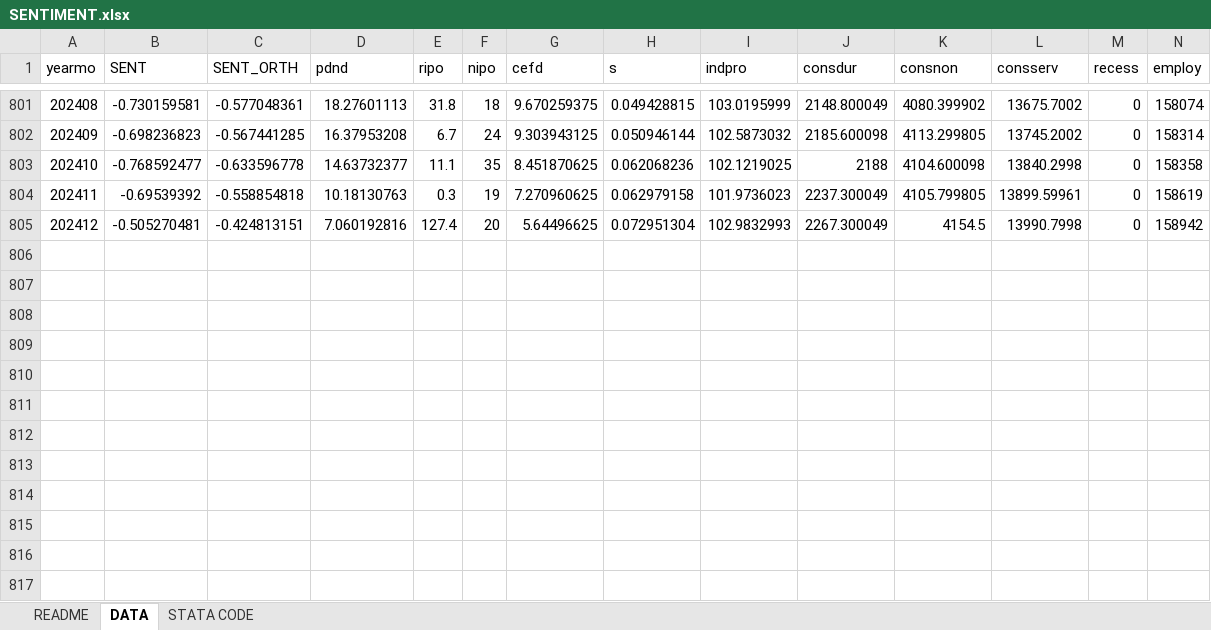
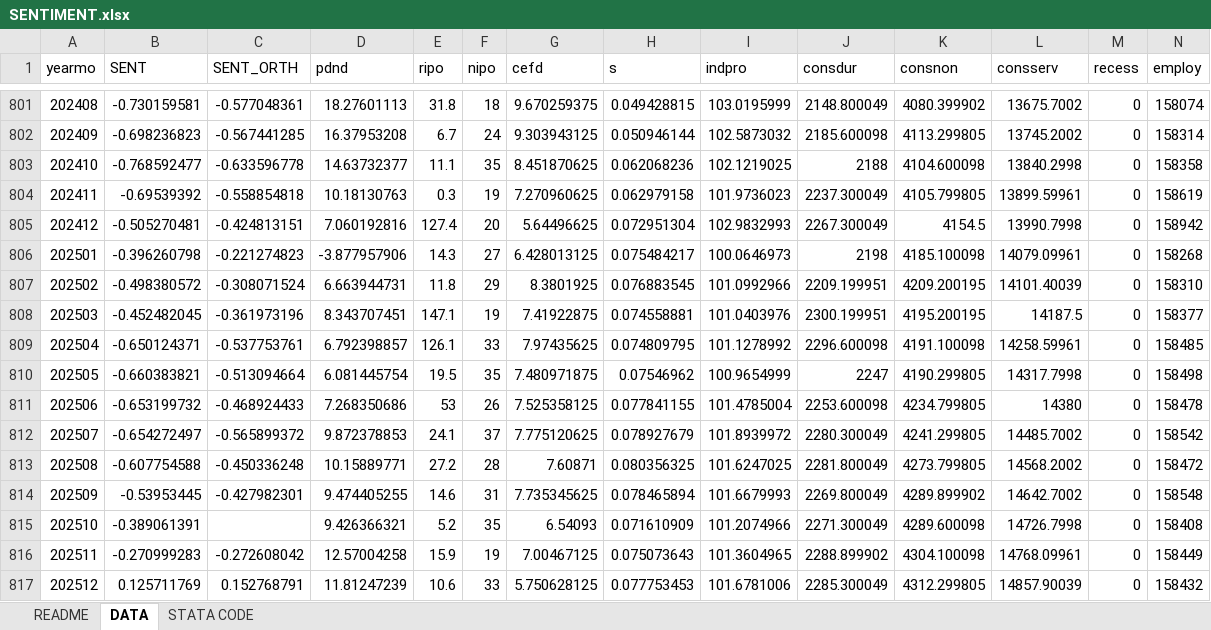
Before and after one commit to BWInvestorSentimentIndex/BakerandWurglerInvestorSentimentIndex, an Excel workbook: SENTIMENT.xlsx, sheet DATA, drawn as a sheet; only a part is shown, gaps mark what is left out; values as stored, in another font and other column widths than the file's, no borders; rows hold the shown columns only; the diff names each change by its address in the sheet, - before the commit and + after, or states it on an @@ line.

Commit message:
Updated data for 2026

```diff
--- a/SENTIMENT.xlsx (sheet DATA)
+++ b/SENTIMENT.xlsx (sheet DATA)
+row 806: 202501 | -0.396260798 | -0.221274823 | -3.877957906 | 14.3 | 27 | 6.428013125 | 0.075484217 | 100.0646973 | 2198 | 4185.100098 | 14079.09961 | 0 | 158268
+row 807: 202502 | -0.498380572 | -0.308071524 | 6.663944731 | 11.8 | 29 | 8.3801925 | 0.076883545 | 101.0992966 | 2209.199951 | 4209.200195 | 14101.40039 | 0 | 158310
+row 808: 202503 | -0.452482045 | -0.361973196 | 8.343707451 | 147.1 | 19 | 7.41922875 | 0.074558881 | 101.0403976 | 2300.199951 | 4195.200195 | 14187.5 | 0 | 158377
+row 809: 202504 | -0.650124371 | -0.537753761 | 6.792398857 | 126.1 | 33 | 7.97435625 | 0.074809795 | 101.1278992 | 2296.600098 | 4191.100098 | 14258.59961 | 0 | 158485
+row 810: 202505 | -0.660383821 | -0.513094664 | 6.081445754 | 19.5 | 35 | 7.480971875 | 0.07546962 | 100.9654999 | 2247 | 4190.299805 | 14317.7998 | 0 | 158498
+row 811: 202506 | -0.653199732 | -0.468924433 | 7.268350686 | 53 | 26 | 7.525358125 | 0.077841155 | 101.4785004 | 2253.600098 | 4234.799805 | 14380 | 0 | 158478
+row 812: 202507 | -0.654272497 | -0.565899372 | 9.872378853 | 24.1 | 37 | 7.775120625 | 0.078927679 | 101.8939972 | 2280.300049 | 4241.299805 | 14485.7002 | 0 | 158542
+row 813: 202508 | -0.607754588 | -0.450336248 | 10.15889771 | 27.2 | 28 | 7.60871 | 0.080356325 | 101.6247025 | 2281.800049 | 4273.799805 | 14568.2002 | 0 | 158472
+row 814: 202509 | -0.53953445 | -0.427982301 | 9.474405255 | 14.6 | 31 | 7.735345625 | 0.078465894 | 101.6679993 | 2269.800049 | 4289.899902 | 14642.7002 | 0 | 158548
+row 815: 202510 | -0.389061391 |  | 9.426366321 | 5.2 | 35 | 6.54093 | 0.071610909 | 101.2074966 | 2271.300049 | 4289.600098 | 14726.7998 | 0 | 158408
+row 816: 202511 | -0.270999283 | -0.272608042 | 12.57004258 | 15.9 | 19 | 7.00467125 | 0.075073643 | 101.3604965 | 2288.899902 | 4304.100098 | 14768.09961 | 0 | 158449
+row 817: 202512 | 0.125711769 | 0.152768791 | 11.81247239 | 10.6 | 33 | 5.750628125 | 0.077753453 | 101.6781006 | 2285.300049 | 4312.299805 | 14857.90039 | 0 | 158432
```
Also changed, not shown: 5 other files.
